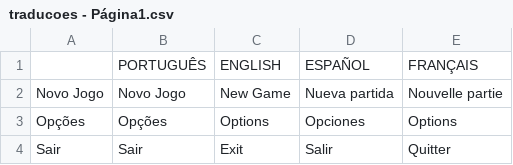
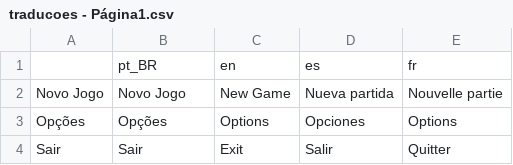
Before and after one commit to TP-Coltec-UFMG/2026-303-Asimov, a CSV file: Tradutions/traducoes - Página1.csv, drawn as a sheet; only a part is shown; removed rows and columns are numbered as before the commit, all else as after; the diff names each change by its address in the sheet, - before the commit and + after, or states it on an @@ line.

```diff
--- a/Tradutions/traducoes - Página1.csv
+++ b/Tradutions/traducoes - Página1.csv
-row 1:  | PORTUGUÊS | ENGLISH | ESPAÑOL | FRANÇAIS
+row 1:  | pt_BR | en | es | fr
```
Also changed, not shown: 21 other files.
